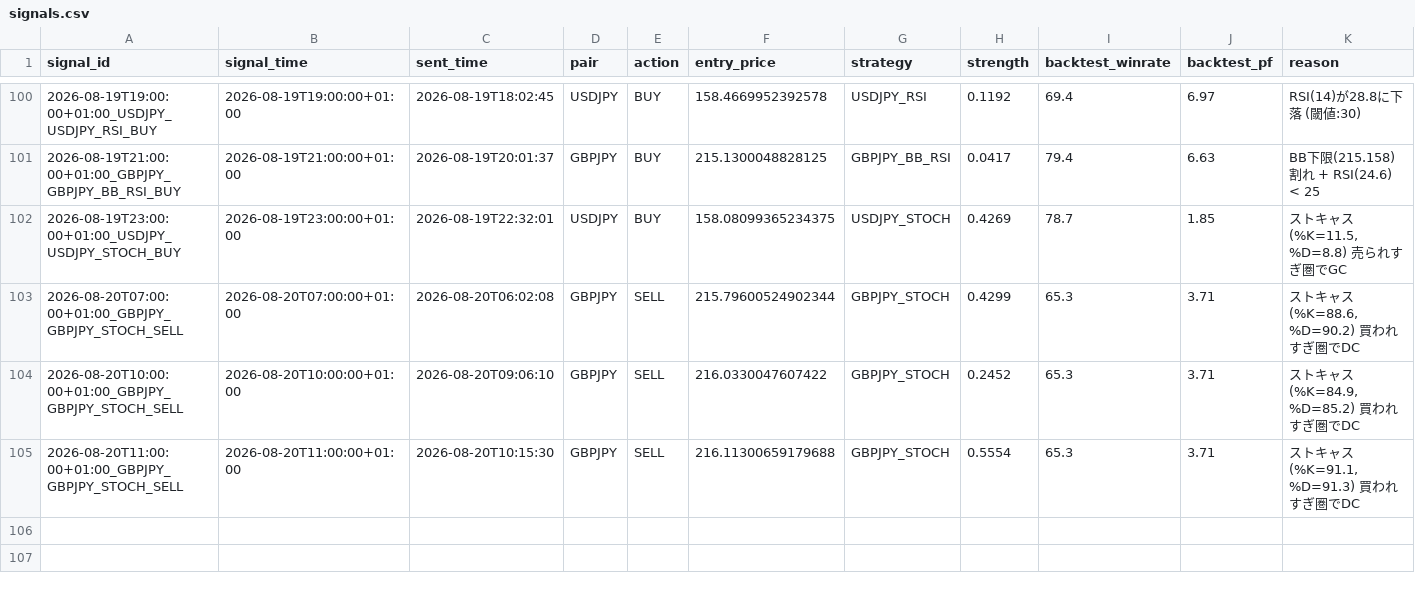
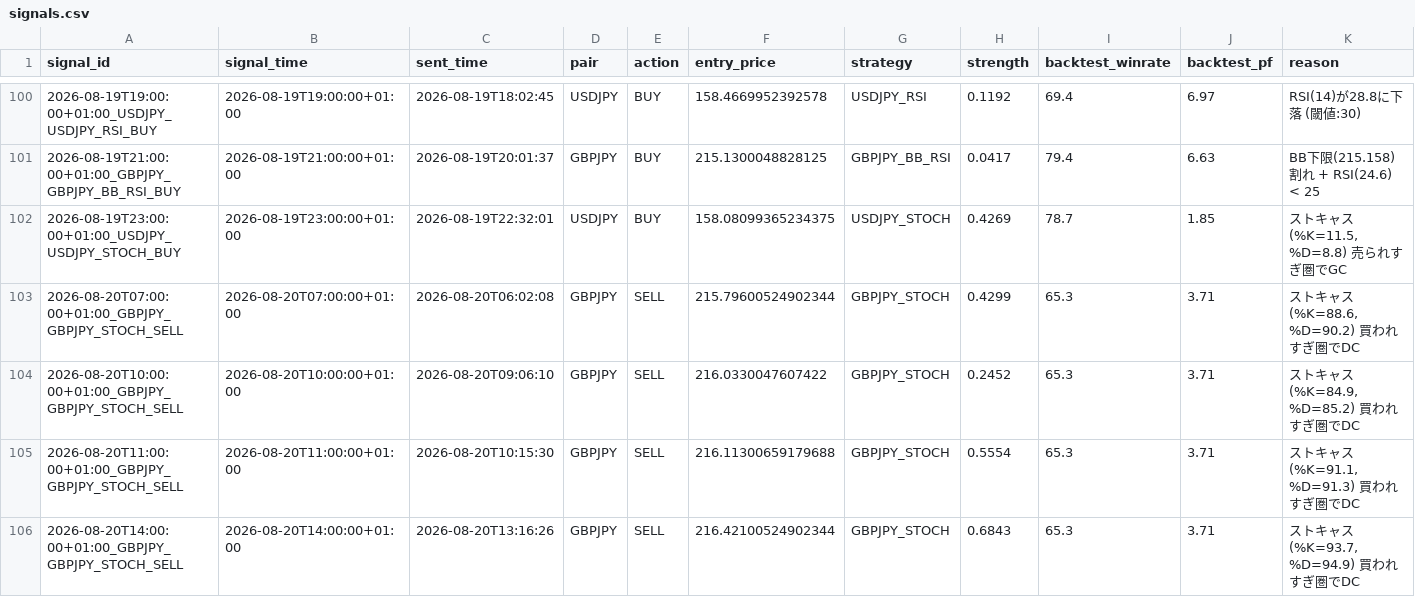
Before and after one commit to ichikawa27/fx-signals, a CSV file: logs/signals.csv, drawn as a sheet; only a part is shown, gaps mark what is left out.

```diff
--- a/logs/signals.csv
+++ b/logs/signals.csv
@@ -105 +105,2 @@ signal_id,signal_time,sent_time,pair,action,entry_price,strategy,strength,backte
 2026-08-20T11:00:00+01:00_GBPJPY_GBPJPY_STOCH_SELL,2026-08-20T11:00:00+01:00,2026-08-20T10:15:30,GBPJPY,SELL,216.11300659179688,GBPJPY_STOCH,0.5554,65.3,3.71,"ストキャス(%K=91.1, %D=91.3) 買われすぎ圏でDC"
+2026-08-20T14:00:00+01:00_GBPJPY_GBPJPY_STOCH_SELL,2026-08-20T14:00:00+01:00,2026-08-20T13:16:26,GBPJPY,SELL,216.42100524902344,GBPJPY_STOCH,0.6843,65.3,3.71,"ストキャス(%K=93.7, %D=94.9) 買われすぎ圏でDC"
```
